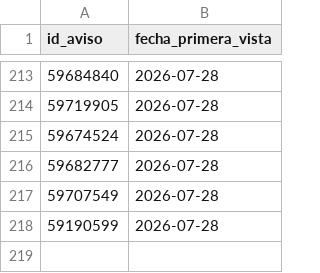
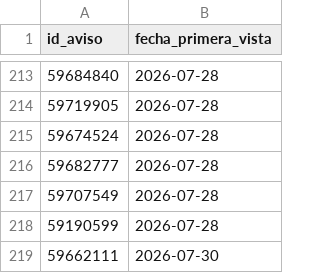
Before and after one commit to jonafe100/dashboard-inmobiliario, a CSV file: zonaprop_tracking.csv, drawn as a sheet; only a part is shown, gaps mark what is left out; the diff names each change by its address in the sheet, - before the commit and + after, or states it on an @@ line.

```diff
--- a/zonaprop_tracking.csv
+++ b/zonaprop_tracking.csv
+row 219: 59662111 | 2026-07-30
```
Also changed, not shown: 1 other file.
